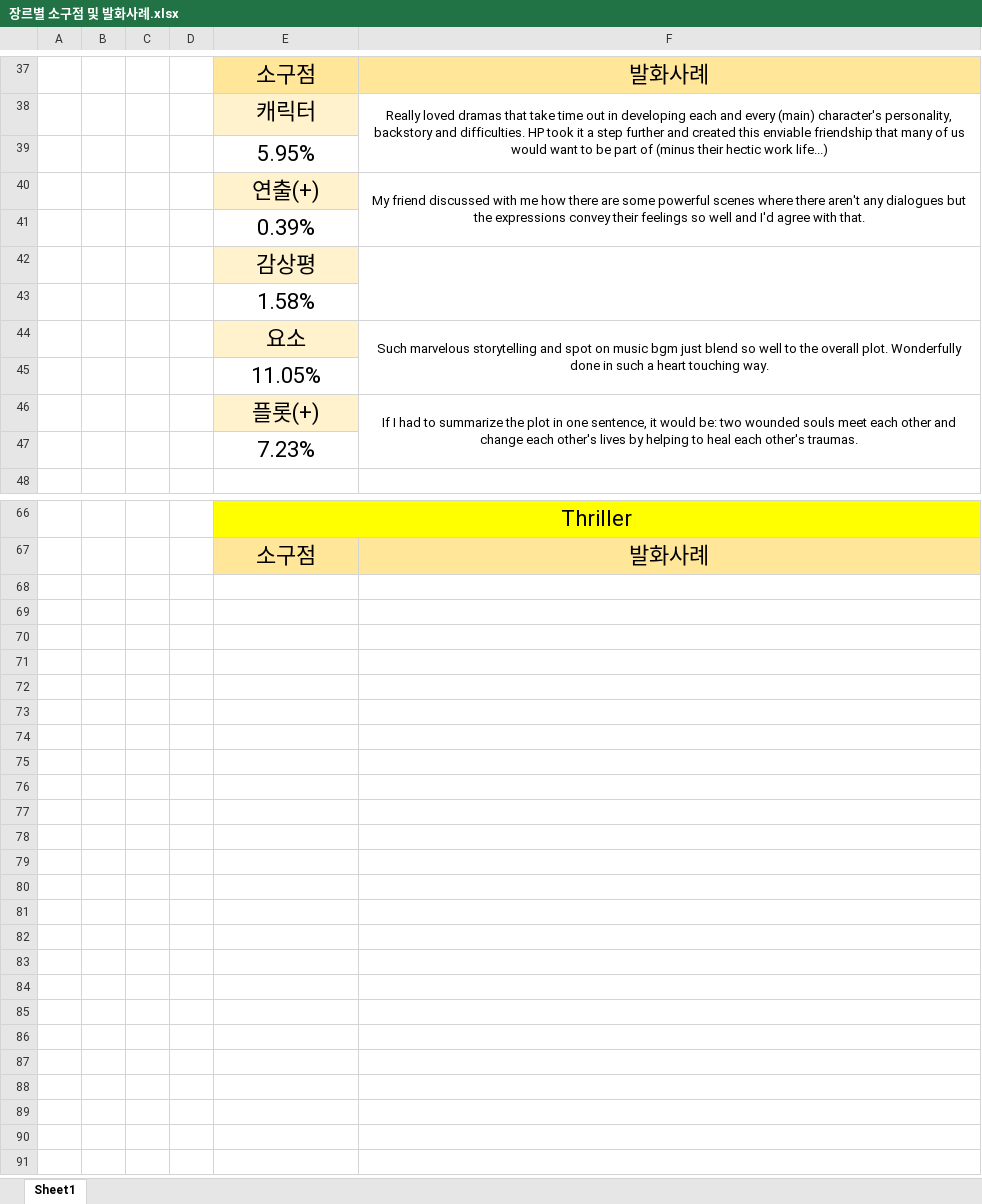
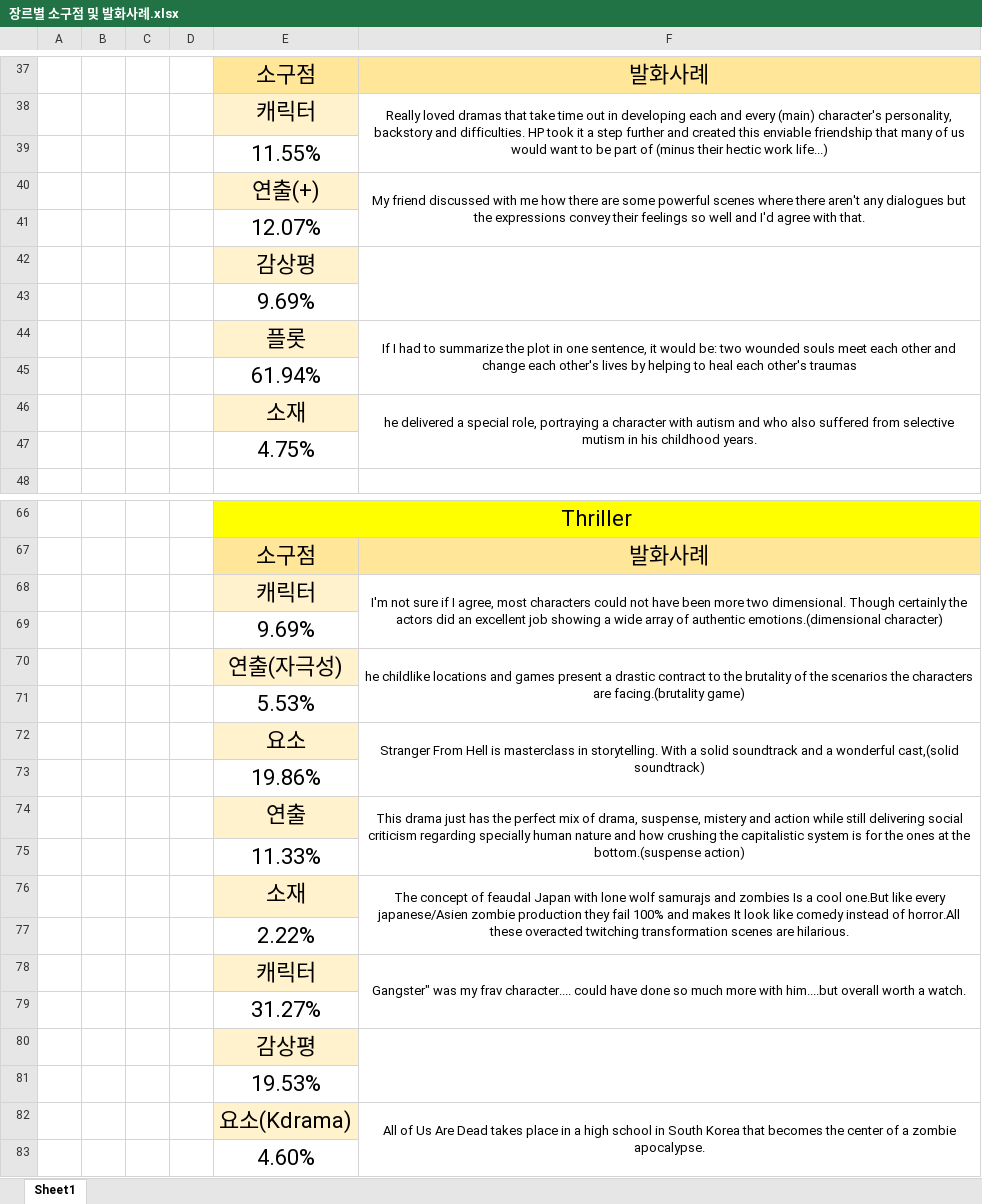
Before and after one commit to tncks2z/WEFIY, an Excel workbook: 장르별 소구점 및 발화사례.xlsx, sheet Sheet1, drawn as a sheet; only a part is shown, gaps mark what is left out; values as stored, in another font and other column widths than the file's, no borders; removed rows and columns are numbered as before the commit, all else as after; the diff names each change by its address in the sheet, - before the commit and + after, or states it on an @@ line.

```diff
--- a/장르별 소구점 및 발화사례.xlsx (sheet Sheet1)
+++ b/장르별 소구점 및 발화사례.xlsx (sheet Sheet1)
-E39: 5.95%
+E39: 11.55%
-E41: 0.39%
+E41: 12.07%
-E43: 1.58%
+E43: 9.69%
-row 44:  |  |  |  | 요소 | Such marvelous storytelling and spot on music bgm just blend so well to the overall plot. Wonderfully done in such a heart touching way.
+row 44:  |  |  |  | 플롯 | If I had to summarize the plot in one sentence, it would be: two wounded souls meet each other and change each other's lives by helping to heal each other's traumas
-E45: 11.05%
+E45: 61.94%
-row 46:  |  |  |  | 플롯(+) | If I had to summarize the plot in one sentence, it would be: two wounded souls meet each other and change each other's lives by helping to heal each other's traumas.
+row 46:  |  |  |  | 소재 | he delivered a special role, portraying a character with autism and who also suffered from selective mutism in his childhood years.
-E47: 7.23%
+E47: 4.75%
+row 68:  |  |  |  | 캐릭터 | I'm not sure if I agree, most characters could not have been more two dimensional. Though certainly the actors did an excellent job showing a wide array of authentic emotions.(dimensional character)
+row 69:  |  |  |  | 9.69%
+row 70:  |  |  |  | 연출(자극성) | he childlike locations and games present a drastic contract to the brutality of the scenarios the characters are facing.(brutality game)
+row 71:  |  |  |  | 5.53%
+row 72:  |  |  |  | 요소 | Stranger From Hell is masterclass in storytelling. With a solid soundtrack and a wonderful cast,(solid soundtrack)
+row 73:  |  |  |  | 19.86%
+row 74:  |  |  |  | 연출 | This drama just has the perfect mix of drama, suspense, mistery and action while still delivering social criticism regarding specially human nature and how crushing the capitalistic system is for the ones at the bottom.(suspense action)
+row 75:  |  |  |  | 11.33%
+row 76:  |  |  |  | 소재 | The concept of feaudal Japan with lone wolf samurajs and zombies Is a cool one.But like every japanese/Asien zombie production they fail 100% and makes It look like comedy instead of horror.All these overacted twitching transformation scenes are hilarious.
+row 77:  |  |  |  | 2.22%
+row 78:  |  |  |  | 캐릭터 | Gangster" was my frav character.... could have done so much more with him....but overall worth a watch.
+row 79:  |  |  |  | 31.27%
+row 80:  |  |  |  | 감상평
+row 81:  |  |  |  | 19.53%
+row 82:  |  |  |  | 요소(Kdrama) | All of Us Are Dead takes place in a high school in South Korea that becomes the center of a zombie apocalypse.
+row 83:  |  |  |  | 4.60%
```
Also changed, not shown: 1 other file.
